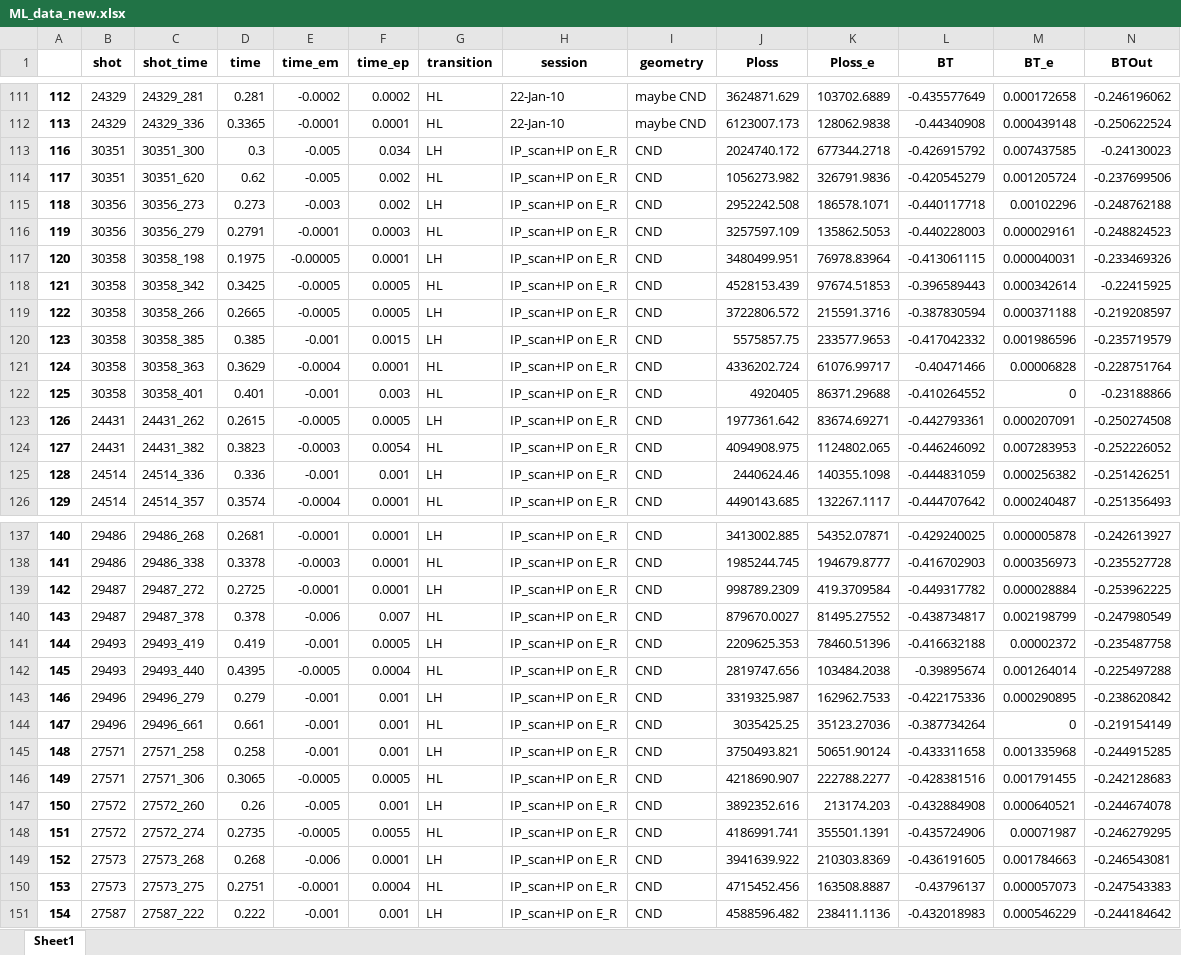
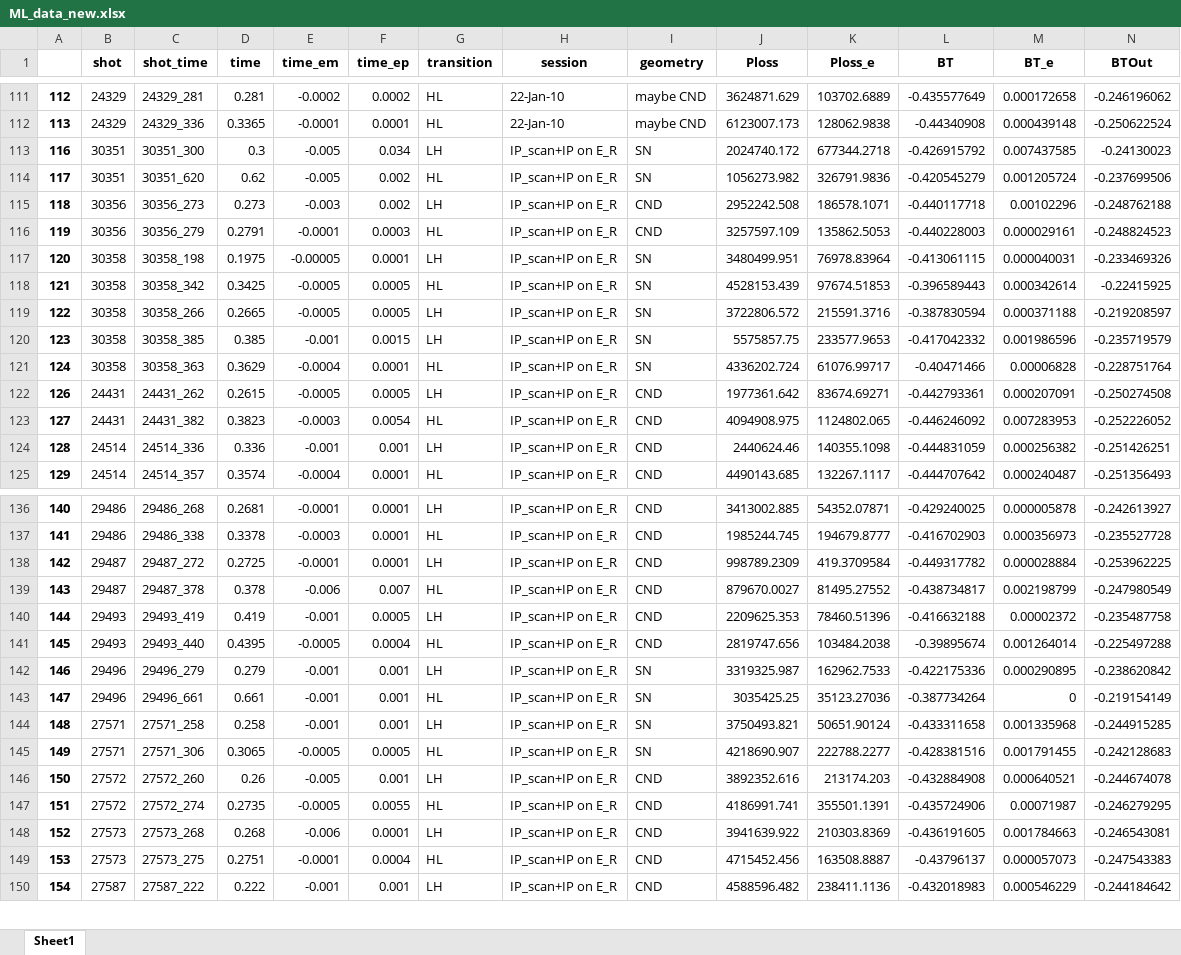
Before and after one commit to Herman999/MAST_Edge_RT_Research, an Excel workbook: Scripts/ML_data_new.xlsx, sheet Sheet1, drawn as a sheet; only a part is shown, gaps mark what is left out; values as stored, in another font and other column widths than the file's, no borders; removed rows and columns are numbered as before the commit, all else as after; rows hold the shown columns only; the diff names each change by its address in the sheet, - before the commit and + after, or states it on an @@ line.

```diff
--- a/Scripts/ML_data_new.xlsx (sheet Sheet1)
+++ b/Scripts/ML_data_new.xlsx (sheet Sheet1)
-I113:I114 (geometry): CND
+I113:I114 (geometry): SN
-I117:I121 (geometry): CND
+I117:I121 (geometry): SN
-row 122: 125 | 30358 | 30358_401 | 0.401 | -0.001 | 0.003 | HL | IP_scan+IP on E_R | CND | 4920405 | 86371.29688 | -0.410264552 | 0 | -0.23188866
-I142:I145 (geometry): CND
+I142:I145 (geometry): SN
```
Also changed, not shown: Scripts/shot_database_ALL_SHOTS_NewX1X2.xlsx, 17 other files.
